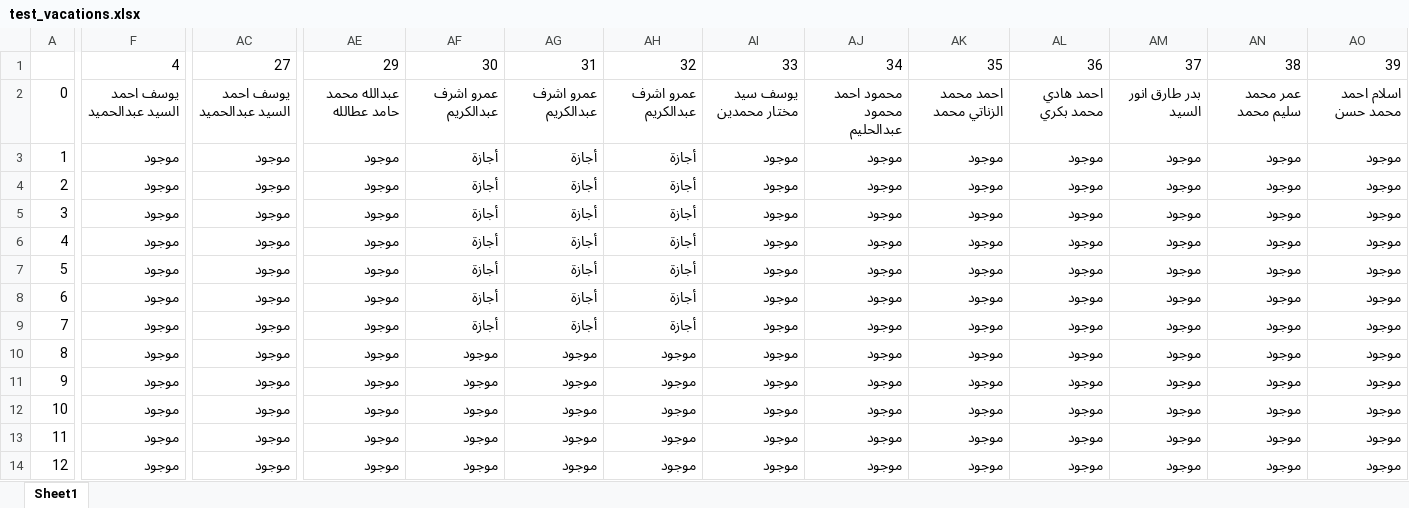
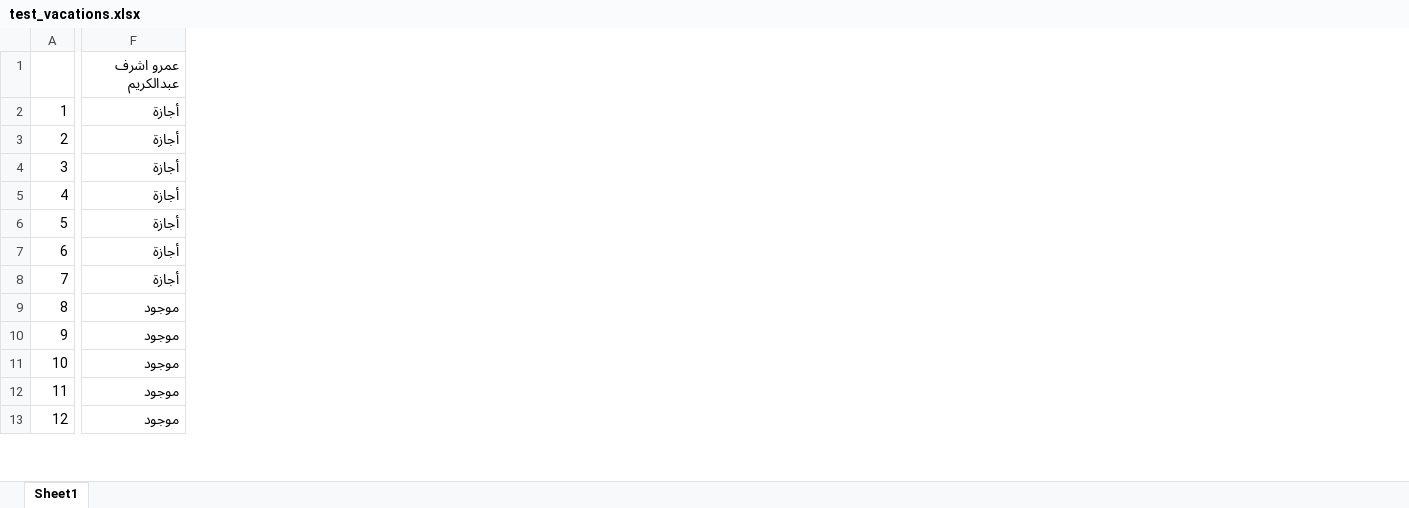
Before and after one commit to aymanreda56/PDF-Generator, an Excel workbook: GUI/test_vacations.xlsx, sheet Sheet1, drawn as a sheet; only a part is shown, gaps mark what is left out; values as stored, in another font and other column widths than the file's, no cell formats; removed rows and columns are numbered as before the commit, all else as after; rows hold the shown columns only; the diff covers the shown part only; the diff names each change by its address in the sheet, - before the commit and + after, or states it on an @@ line.

```diff
--- a/GUI/test_vacations.xlsx (sheet Sheet1)
+++ b/GUI/test_vacations.xlsx (sheet Sheet1)
-column AC, rows 3-14: all موجود
-column AE, rows 3-14: all موجود
-column AF, rows 3-14: أجازة | أجازة | أجازة | أجازة | أجازة | أجازة | أجازة | موجود | موجود | موجود | موجود | موجود
-column AG, rows 3-14: أجازة | أجازة | أجازة | أجازة | أجازة | أجازة | أجازة | موجود | موجود | موجود | موجود | موجود
-column AH, rows 3-14: أجازة | أجازة | أجازة | أجازة | أجازة | أجازة | أجازة | موجود | موجود | موجود | موجود | موجود
-column AI, rows 3-14: all موجود
-column AJ, rows 3-14: all موجود
-column AK, rows 3-14: all موجود
-column AL, rows 3-14: all موجود
-column AM, rows 3-14: all موجود
-column AN, rows 3-14: all موجود
-column AO, rows 3-14: all موجود
-row 1:  | 4 | 27 | 29 | 30 | 31 | 32 | 33 | 34 | 35 | 36 | 37 | 38 | 39
-row 2: 0 | يوسف احمد السيد عبدالحميد | يوسف احمد السيد عبدالحميد | عبدالله محمد حامد عطالله | عمرو اشرف عبدالكريم | عمرو اشرف عبدالكريم | عمرو اشرف عبدالكريم | يوسف سيد مختار محمدين | محمود احمد محمود عبدالحليم | احمد محمد الزناتي محمد | احمد هادي محمد بكري | بدر طارق انور السيد | عمر محمد سليم محمد | اسلام احمد محمد حسن
+row 1:  | عمرو اشرف عبدالكريم
-F2:F8: موجود
+F2:F8: أجازة
```
Also changed, not shown: 1 added row, 17 removed columns and 268 edited cells elsewhere in this sheet, cell formats, 10 other files.
